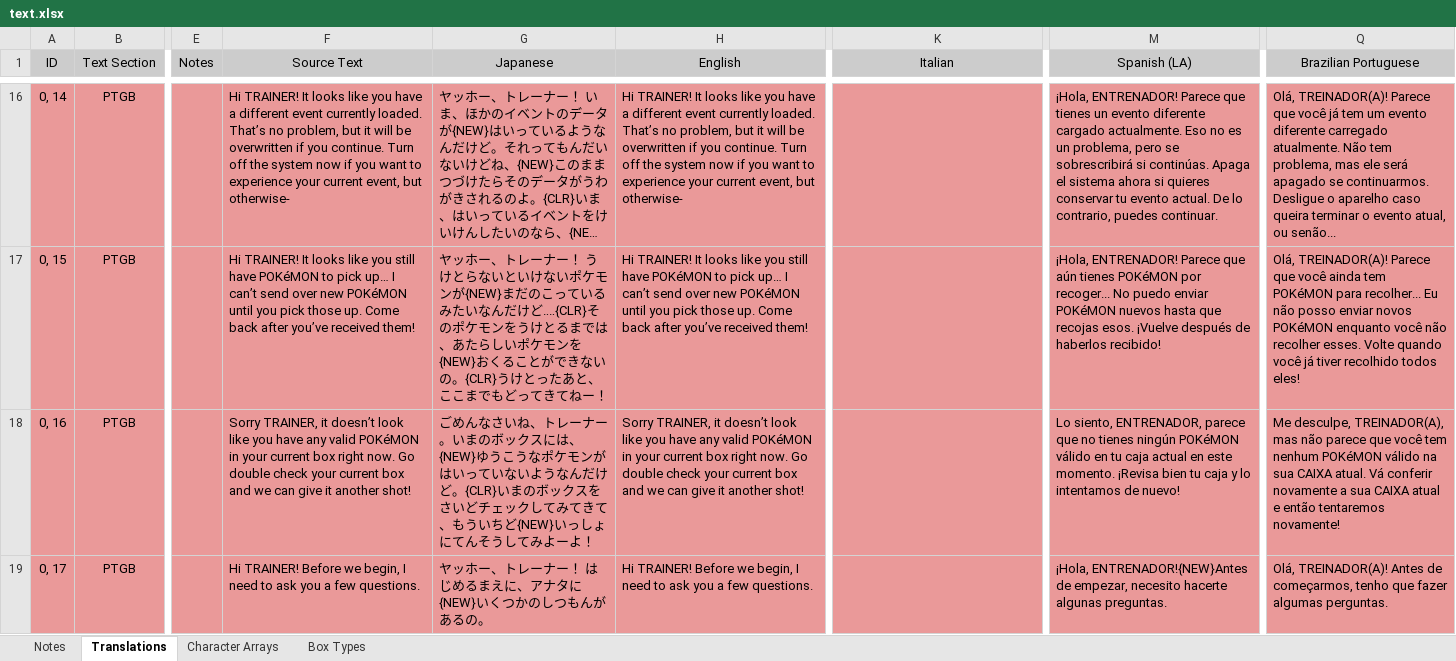
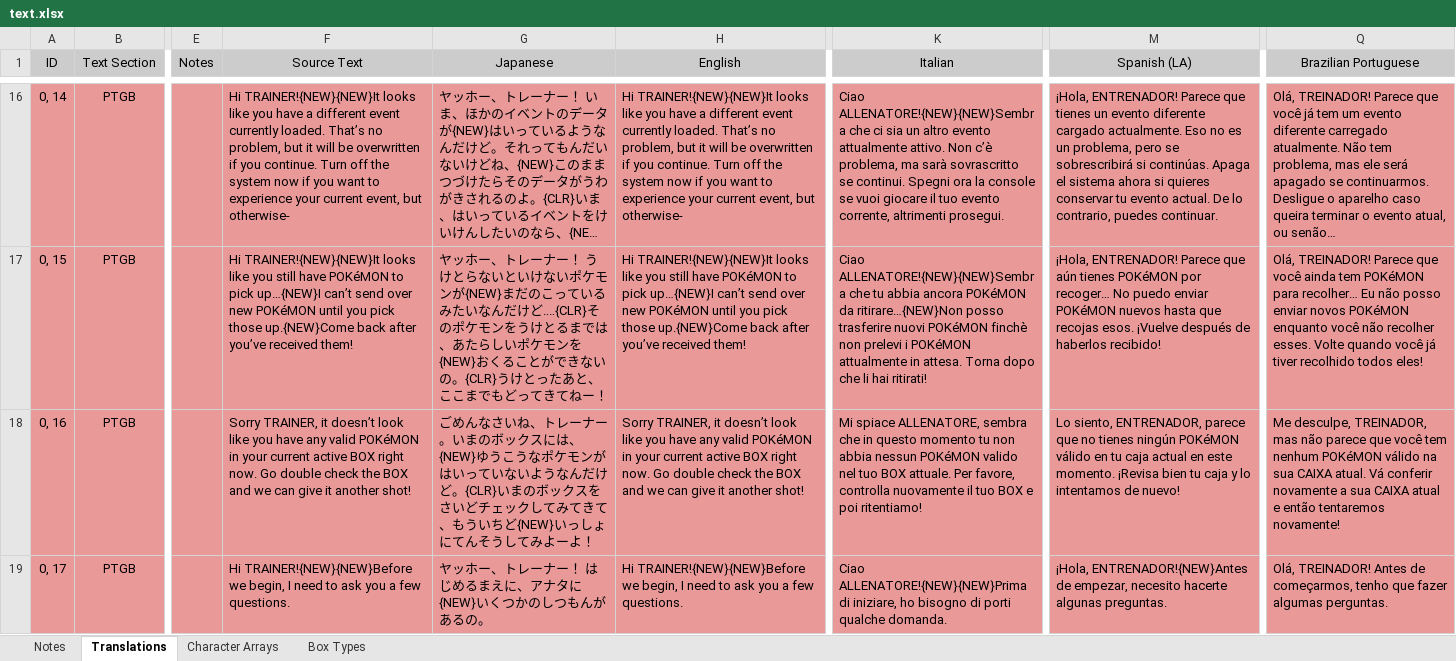
Before and after one commit to GearsProgress/Poke_Transporter_GB, an Excel workbook: tools/text_helper/text.xlsx, sheet Translations, drawn as a sheet; only a part is shown, gaps mark what is left out; long unchanged cells end in …; values as stored, in another font and other column widths than the file's, no borders; charts and pictures and conditional formats and table styles not drawn; the diff covers the shown part only; the diff names each change by its address in the sheet, - before the commit and + after, or states it on an @@ line.

Commit message:
Added Control characters for MAXIE and ARCHIE variables

```diff
--- a/tools/text_helper/text.xlsx (sheet Translations)
+++ b/tools/text_helper/text.xlsx (sheet Translations)
-F16 (Source Text): Hi TRAINER! It looks like…
+F16 (Source Text): Hi TRAINER!{NEW}{NEW}It looks like…
-H16 (English): Hi TRAINER! It looks like…
+H16 (English): Hi TRAINER!{NEW}{NEW}It looks like…
-K16 (Italian): (empty)
+K16 (Italian): Ciao ALLENATORE!{NEW}{NEW}Sembra che ci sia un altro evento attualmente attivo. Non c’è problema, ma sarà sovrascritto se continui. Spegni ora la console se vuoi giocare il tuo evento corrente, altrimenti prosegui.
-Q16 (Brazilian Portuguese): Olá, TREINADOR(A)! Parece que você já tem um evento diferente carregado atualmente. Não tem problema, mas ele será apagado se continuarmos. Desligue o aparelho caso queira terminar o evento atual, ou senão...
+Q16 (Brazilian Portuguese): Olá, TREINADOR! Parece que você já tem um evento diferente carregado atualmente. Não tem problema, mas ele será apagado se continuarmos. Desligue o aparelho caso queira terminar o evento atual, ou senão…
-F17 (Source Text): Hi TRAINER! It looks like you still have POKéMON to pick up… I can’t send over new POKéMON until you pick those up. Come back after…
+F17 (Source Text): Hi TRAINER!{NEW}{NEW}It looks like you still have POKéMON to pick up…{NEW}I can’t send over new POKéMON until you pick those up.{NEW}Come back after…
-H17 (English): Hi TRAINER! It looks like you still have POKéMON to pick up… I can’t send over new POKéMON until you pick those up. Come back after…
+H17 (English): Hi TRAINER!{NEW}{NEW}It looks like you still have POKéMON to pick up…{NEW}I can’t send over new POKéMON until you pick those up.{NEW}Come back after…
-K17 (Italian): (empty)
+K17 (Italian): Ciao ALLENATORE!{NEW}{NEW}Sembra che tu abbia ancora POKéMON da ritirare…{NEW}Non posso trasferire nuovi POKéMON finchè non prelevi i POKéMON attualmente in attesa. Torna dopo che li hai ritirati!
-M17 (Spanish (LA)): …POKéMON por recoger... No puedo…
+M17 (Spanish (LA)): …POKéMON por recoger… No puedo…
-Q17 (Brazilian Portuguese): Olá, TREINADOR(A)! Parece que você ainda tem POKéMON para recolher... Eu não…
+Q17 (Brazilian Portuguese): Olá, TREINADOR! Parece que você ainda tem POKéMON para recolher… Eu não…
-F18 (Source Text): …your current box right now. Go double check your current box and we…
+F18 (Source Text): …your current active BOX right now. Go double check the BOX and we…
-H18 (English): …your current box right now. Go double check your current box and we…
+H18 (English): …your current active BOX right now. Go double check the BOX and we…
-K18 (Italian): (empty)
+K18 (Italian): Mi spiace ALLENATORE, sembra che in questo momento tu non abbia nessun POKéMON valido nel tuo BOX attuale. Per favore, controlla nuovamente il tuo BOX e poi ritentiamo!
-Q18 (Brazilian Portuguese): Me desculpe, TREINADOR(A), mas não…
+Q18 (Brazilian Portuguese): Me desculpe, TREINADOR, mas não…
-F19 (Source Text): Hi TRAINER! Before we begin,…
+F19 (Source Text): Hi TRAINER!{NEW}{NEW}Before we begin,…
-H19 (English): Hi TRAINER! Before we begin,…
+H19 (English): Hi TRAINER!{NEW}{NEW}Before we begin,…
-K19 (Italian): (empty)
+K19 (Italian): Ciao ALLENATORE!{NEW}{NEW}Prima di iniziare, ho bisogno di porti qualche domanda.
-Q19 (Brazilian Portuguese): Olá, TREINADOR(A)! Antes de…
+Q19 (Brazilian Portuguese): Olá, TREINADOR! Antes de…
```
Also changed, not shown: 7 added rows, 922 edited cells and cell formats elsewhere in this sheet, sheet Character Arrays, sheet Notes, sheet Box Types, formulas that keep their value, 2 other files.
